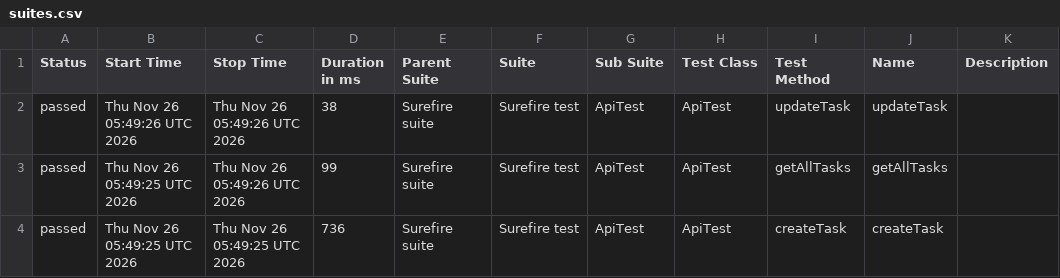
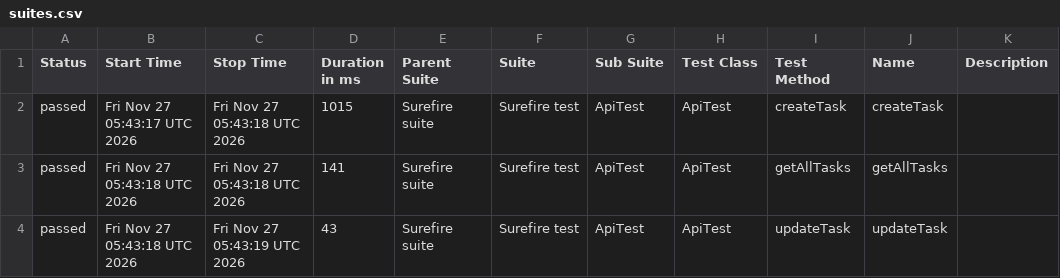
Before and after one commit to MarinaKrasiuk/spf, a CSV file: allure/data/suites.csv, drawn as a sheet.

```diff
--- a/allure/data/suites.csv
+++ b/allure/data/suites.csv
@@ -1,4 +1,4 @@
 "Status","Start Time","Stop Time","Duration in ms","Parent Suite","Suite","Sub Suite","Test Class","Test Method","Name","Description"
-"passed","Thu Nov 26 05:49:26 UTC 2026","Thu Nov 26 05:49:26 UTC 2026","38","Surefire suite","Surefire test","ApiTest","ApiTest","updateTask","updateTask",""
-"passed","Thu Nov 26 05:49:25 UTC 2026","Thu Nov 26 05:49:26 UTC 2026","99","Surefire suite","Surefire test","ApiTest","ApiTest","getAllTasks","getAllTasks",""
-"passed","Thu Nov 26 05:49:25 UTC 2026","Thu Nov 26 05:49:25 UTC 2026","736","Surefire suite","Surefire test","ApiTest","ApiTest","createTask","createTask",""
+"passed","Fri Nov 27 05:43:17 UTC 2026","Fri Nov 27 05:43:18 UTC 2026","1015","Surefire suite","Surefire test","ApiTest","ApiTest","createTask","createTask",""
+"passed","Fri Nov 27 05:43:18 UTC 2026","Fri Nov 27 05:43:18 UTC 2026","141","Surefire suite","Surefire test","ApiTest","ApiTest","getAllTasks","getAllTasks",""
+"passed","Fri Nov 27 05:43:18 UTC 2026","Fri Nov 27 05:43:19 UTC 2026","43","Surefire suite","Surefire test","ApiTest","ApiTest","updateTask","updateTask",""
```
Also changed, not shown: 20 other files.
